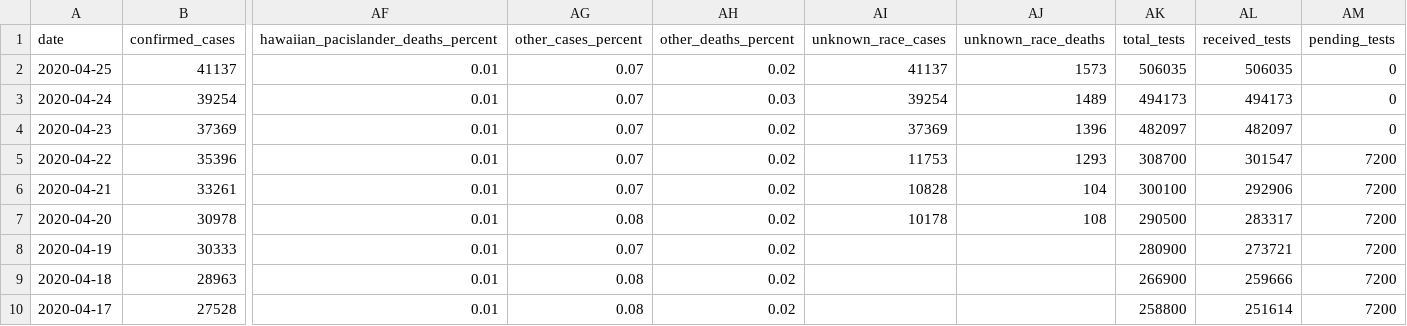
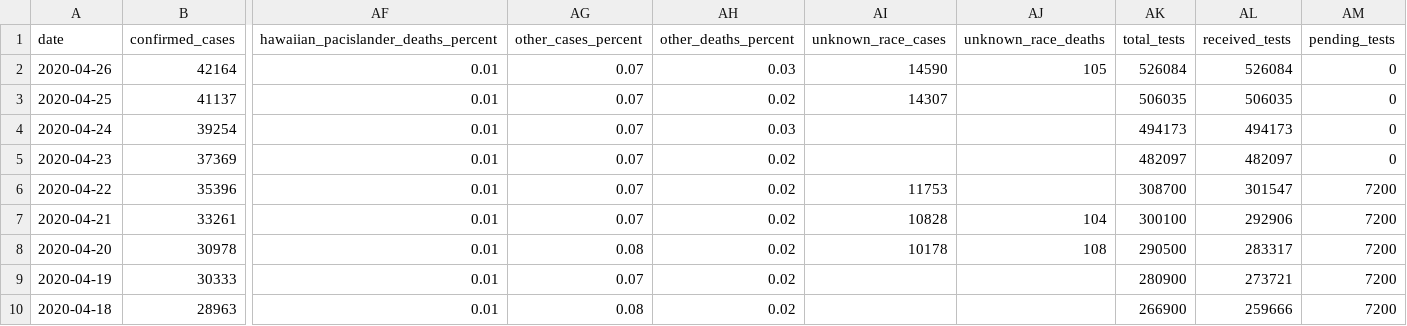
Before and after one commit to datadesk/california-coronavirus-data, a CSV file: cdph-state-totals.csv, drawn as a sheet; only a part is shown, gaps mark what is left out; the shorter side is filled out with more unchanged rows; addresses are those after the commit; rows hold the shown columns only; the diff names each change by its address in the sheet, - before the commit and + after, or states it on an @@ line.

```diff
--- a/cdph-state-totals.csv
+++ b/cdph-state-totals.csv
+row 2: 2020-04-26 | 42164 | 0.01 | 0.07 | 0.03 | 14590 | 105 | 526084 | 526084 | 0
-AI3 (unknown_race_cases): 41137
+AI3 (unknown_race_cases): 14307
-AJ3 (unknown_race_deaths): 1573
+AJ3 (unknown_race_deaths): (empty)
-AI4 (unknown_race_cases): 39254
+AI4 (unknown_race_cases): (empty)
-AJ4 (unknown_race_deaths): 1489
+AJ4 (unknown_race_deaths): (empty)
-AI5 (unknown_race_cases): 37369
+AI5 (unknown_race_cases): (empty)
-AJ5 (unknown_race_deaths): 1396
+AJ5 (unknown_race_deaths): (empty)
-AJ6 (unknown_race_deaths): 1293
+AJ6 (unknown_race_deaths): (empty)
```
Also changed, not shown: latimes-agency-totals.csv, latimes-county-totals.csv, 1 other file.
